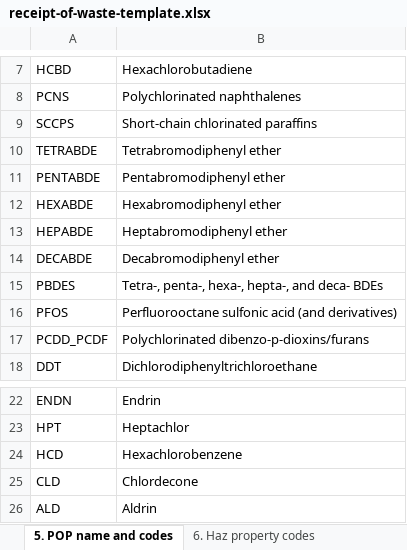
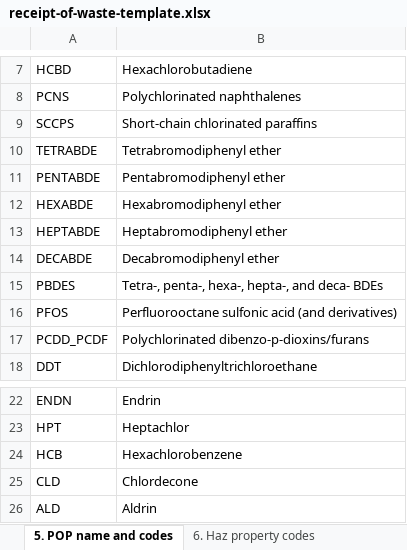
Before and after one commit to DEFRA/waste-organisation-frontend, an Excel workbook: src/server/downloadSpreadsheet/templates/receipt-of-waste-template.xlsx, sheet 5. POP name and codes, drawn as a sheet; only a part is shown, gaps mark what is left out; values as stored, in another font and other column widths than the file's, no borders; 1 other sheet too large or unreadable and not compared; the diff names each change by its address in the sheet, - before the commit and + after, or states it on an @@ line.

```diff
--- a/src/server/downloadSpreadsheet/templates/receipt-of-waste-template.xlsx (sheet 5. POP name and codes)
+++ b/src/server/downloadSpreadsheet/templates/receipt-of-waste-template.xlsx (sheet 5. POP name and codes)
-A13: HEPABDE
+A13: HEPTABDE
-A24: HCD
+A24: HCB
```
Also changed, not shown: sheet 7. Waste movement level, sheet 8. Waste item level, sheet Data dropdowns, sheet Coversheet.
